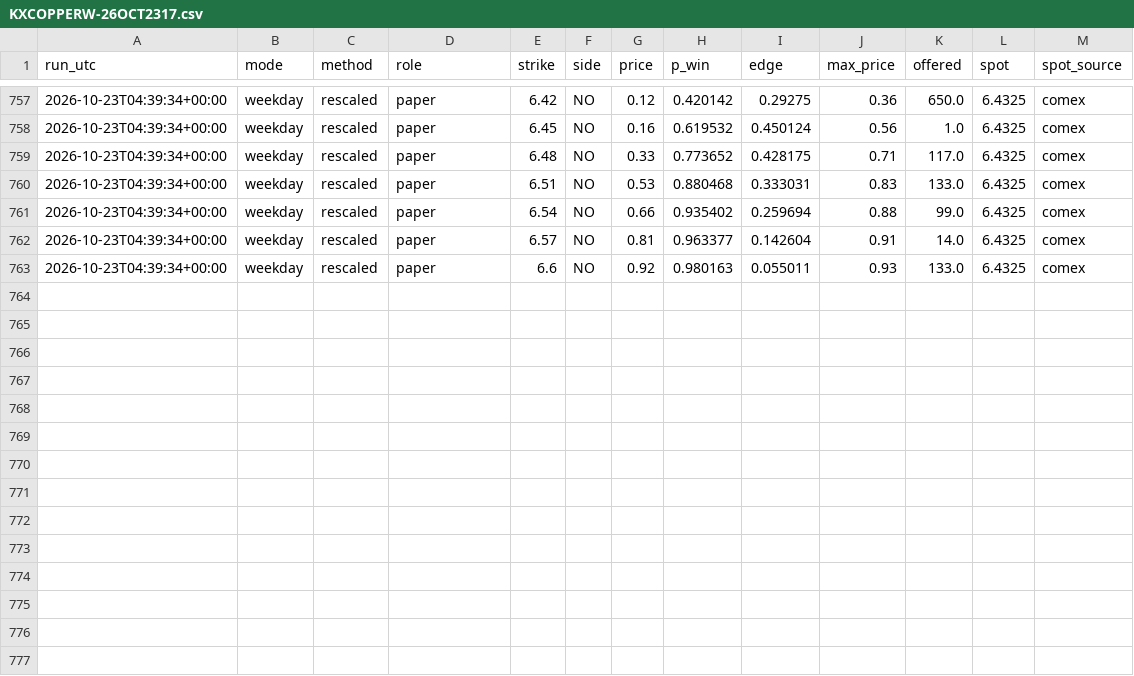
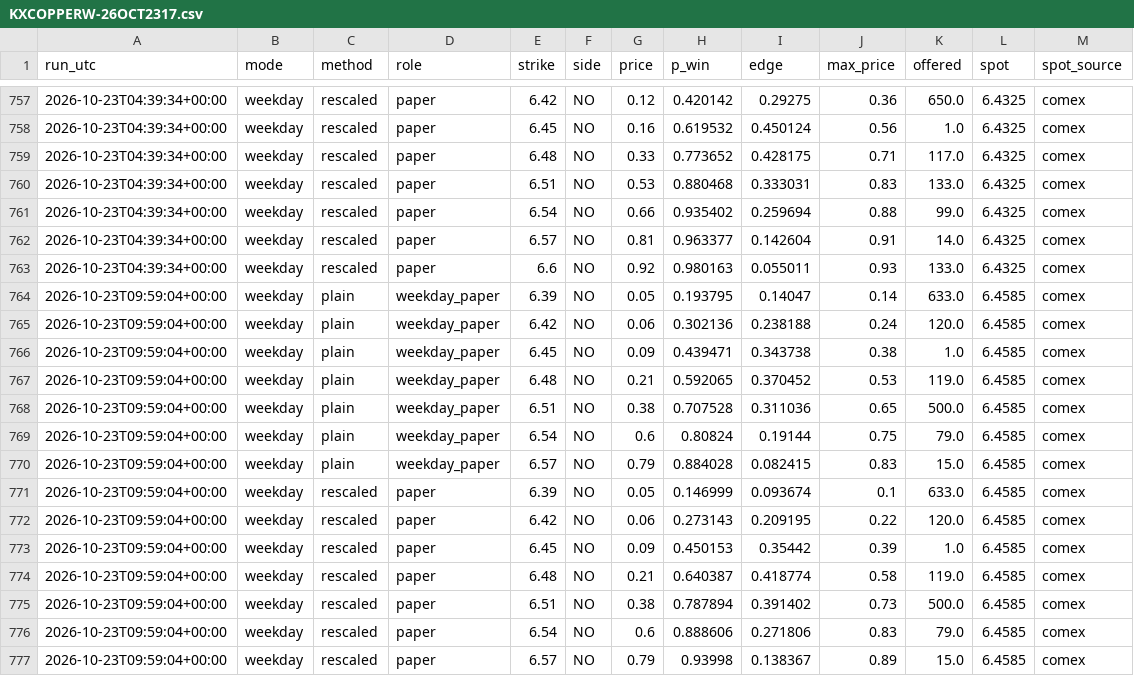
Before and after one commit to dusterjr/copper-scanner, a CSV file: data/log/KXCOPPERW-26OCT2317.csv, drawn as a sheet; only a part is shown, gaps mark what is left out; the diff names each change by its address in the sheet, - before the commit and + after, or states it on an @@ line.

```diff
--- a/data/log/KXCOPPERW-26OCT2317.csv
+++ b/data/log/KXCOPPERW-26OCT2317.csv
+row 764: 2026-10-23T09:59:04+00:00 | weekday | plain | weekday_paper | 6.39 | NO | 0.05 | 0.193795 | 0.14047 | 0.14 | 633.0 | 6.4585 | comex
+row 765: 2026-10-23T09:59:04+00:00 | weekday | plain | weekday_paper | 6.42 | NO | 0.06 | 0.302136 | 0.238188 | 0.24 | 120.0 | 6.4585 | comex
+row 766: 2026-10-23T09:59:04+00:00 | weekday | plain | weekday_paper | 6.45 | NO | 0.09 | 0.439471 | 0.343738 | 0.38 | 1.0 | 6.4585 | comex
+row 767: 2026-10-23T09:59:04+00:00 | weekday | plain | weekday_paper | 6.48 | NO | 0.21 | 0.592065 | 0.370452 | 0.53 | 119.0 | 6.4585 | comex
+row 768: 2026-10-23T09:59:04+00:00 | weekday | plain | weekday_paper | 6.51 | NO | 0.38 | 0.707528 | 0.311036 | 0.65 | 500.0 | 6.4585 | comex
+row 769: 2026-10-23T09:59:04+00:00 | weekday | plain | weekday_paper | 6.54 | NO | 0.6 | 0.80824 | 0.19144 | 0.75 | 79.0 | 6.4585 | comex
+row 770: 2026-10-23T09:59:04+00:00 | weekday | plain | weekday_paper | 6.57 | NO | 0.79 | 0.884028 | 0.082415 | 0.83 | 15.0 | 6.4585 | comex
+row 771: 2026-10-23T09:59:04+00:00 | weekday | rescaled | paper | 6.39 | NO | 0.05 | 0.146999 | 0.093674 | 0.1 | 633.0 | 6.4585 | comex
+row 772: 2026-10-23T09:59:04+00:00 | weekday | rescaled | paper | 6.42 | NO | 0.06 | 0.273143 | 0.209195 | 0.22 | 120.0 | 6.4585 | comex
+row 773: 2026-10-23T09:59:04+00:00 | weekday | rescaled | paper | 6.45 | NO | 0.09 | 0.450153 | 0.35442 | 0.39 | 1.0 | 6.4585 | comex
+row 774: 2026-10-23T09:59:04+00:00 | weekday | rescaled | paper | 6.48 | NO | 0.21 | 0.640387 | 0.418774 | 0.58 | 119.0 | 6.4585 | comex
+row 775: 2026-10-23T09:59:04+00:00 | weekday | rescaled | paper | 6.51 | NO | 0.38 | 0.787894 | 0.391402 | 0.73 | 500.0 | 6.4585 | comex
+row 776: 2026-10-23T09:59:04+00:00 | weekday | rescaled | paper | 6.54 | NO | 0.6 | 0.888606 | 0.271806 | 0.83 | 79.0 | 6.4585 | comex
+row 777: 2026-10-23T09:59:04+00:00 | weekday | rescaled | paper | 6.57 | NO | 0.79 | 0.93998 | 0.138367 | 0.89 | 15.0 | 6.4585 | comex
```
Also changed, not shown: data/log/runs.csv, 2 other files.
